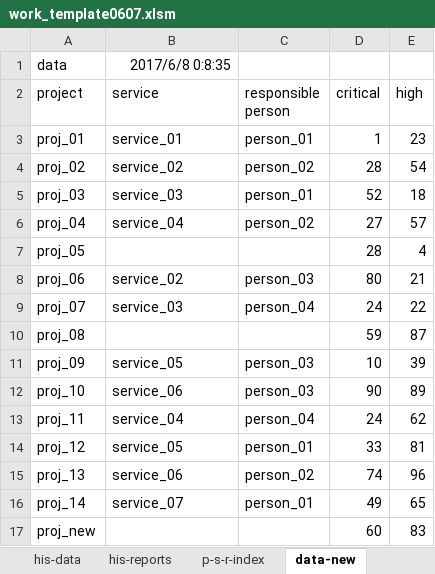
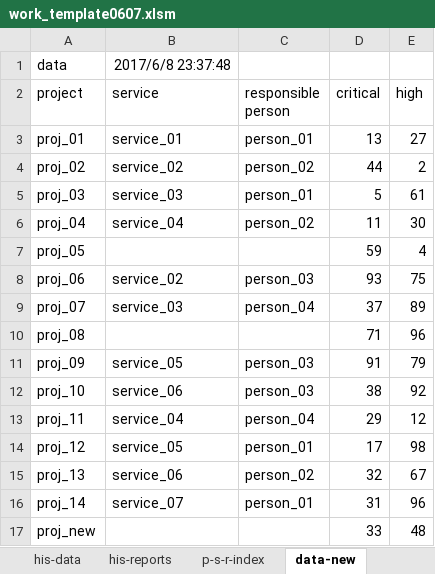
Before and after one commit to zlzgithub/excel, an Excel workbook: work_template0607.xlsm, sheet data-new, drawn as a sheet; values as stored, in another font and other column widths than the file's, no borders; charts and pictures not drawn; the diff names each change by its address in the sheet, - before the commit and + after, or states it on an @@ line.

```diff
--- a/work_template0607.xlsm (sheet data-new)
+++ b/work_template0607.xlsm (sheet data-new)
-B1 (service): 2017/6/8 0:8:35
+B1 (service): 2017/6/8 23:37:48
-D3 (critical): 1
+D3 (critical): 13
-E3 (high): 23
+E3 (high): 27
-D4 (critical): 28
+D4 (critical): 44
-E4 (high): 54
+E4 (high): 2
-D5 (critical): 52
+D5 (critical): 5
-E5 (high): 18
+E5 (high): 61
-D6 (critical): 27
+D6 (critical): 11
-E6 (high): 57
+E6 (high): 30
-D7 (critical): 28
+D7 (critical): 59
-D8 (critical): 80
+D8 (critical): 93
-E8 (high): 21
+E8 (high): 75
-D9 (critical): 24
+D9 (critical): 37
-E9 (high): 22
+E9 (high): 89
-D10 (critical): 59
+D10 (critical): 71
-E10 (high): 87
+E10 (high): 96
-D11 (critical): 10
+D11 (critical): 91
-E11 (high): 39
+E11 (high): 79
-D12 (critical): 90
+D12 (critical): 38
-E12 (high): 89
+E12 (high): 92
-D13 (critical): 24
+D13 (critical): 29
-E13 (high): 62
+E13 (high): 12
-D14 (critical): 33
+D14 (critical): 17
-E14 (high): 81
+E14 (high): 98
-D15 (critical): 74
+D15 (critical): 32
-E15 (high): 96
+E15 (high): 67
-D16 (critical): 49
+D16 (critical): 31
-E16 (high): 65
+E16 (high): 96
-D17 (critical): 60
+D17 (critical): 33
-E17 (high): 83
+E17 (high): 48
```
Also changed, not shown: sheet his-data, sheet report, sheet data-src, other sheet tabs, charts or pictures.
